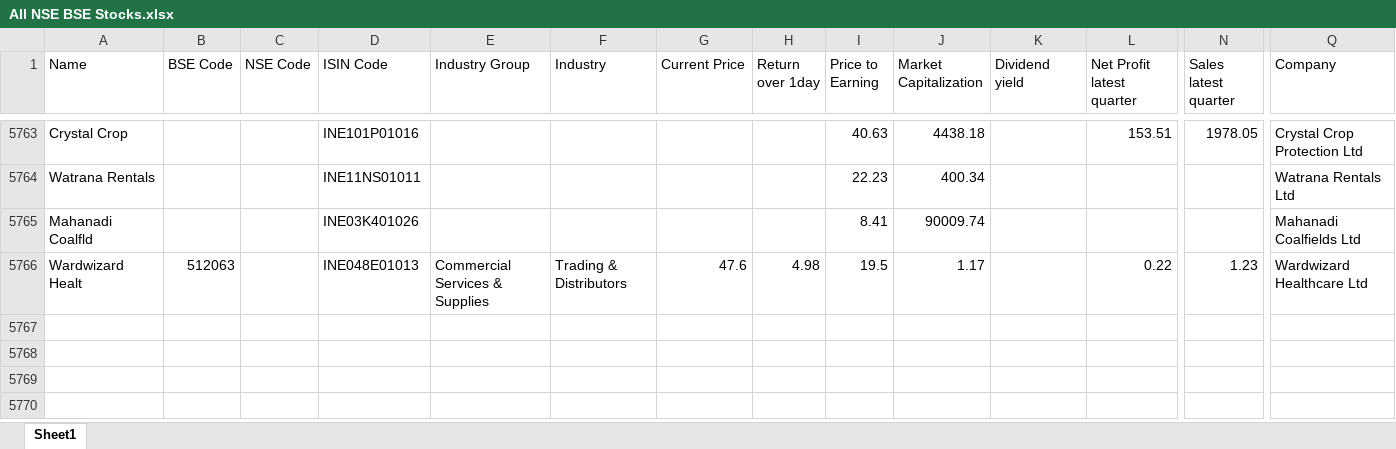
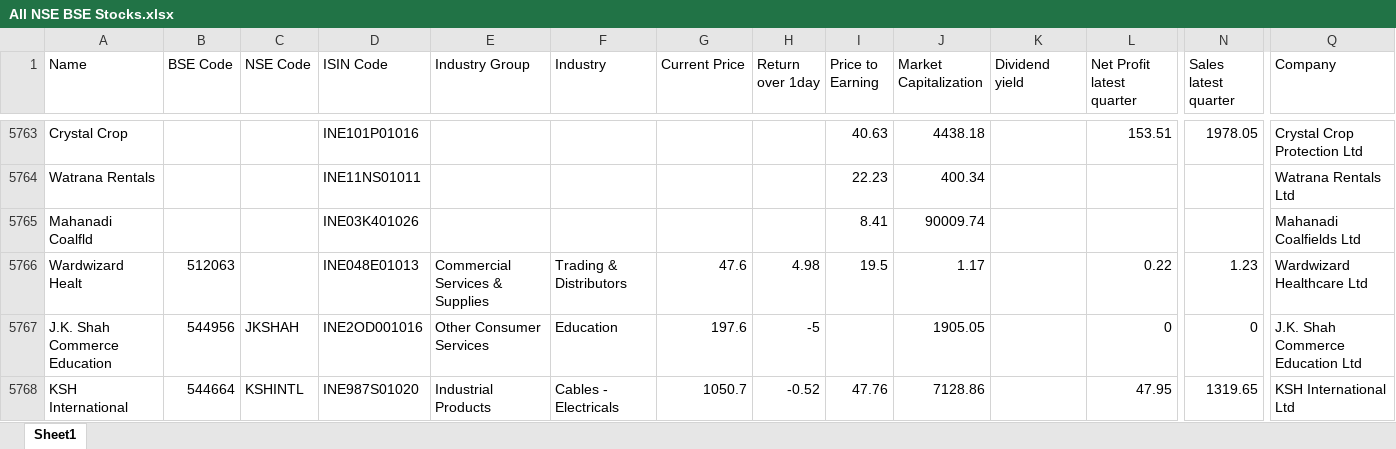
Before and after one commit to thakkars/Quarterly_Profit_Surge, an Excel workbook: All NSE BSE Stocks.xlsx, sheet Sheet1, drawn as a sheet; only a part is shown, gaps mark what is left out; values as stored, in another font and other column widths than the file's, no borders; rows hold the shown columns only; the diff names each change by its address in the sheet, - before the commit and + after, or states it on an @@ line.

```diff
--- a/All NSE BSE Stocks.xlsx (sheet Sheet1)
+++ b/All NSE BSE Stocks.xlsx (sheet Sheet1)
+row 5767: J.K. Shah Commerce Education | 544956 | JKSHAH | INE2OD001016 | Other Consumer Services | Education | 197.6 | -5 |  | 1905.05 |  | 0 | 0 | J.K. Shah Commerce Education Ltd
+row 5768: KSH International | 544664 | KSHINTL | INE987S01020 | Industrial Products | Cables - Electricals | 1050.7 | -0.52 | 47.76 | 7128.86 |  | 47.95 | 1319.65 | KSH International Ltd
```
